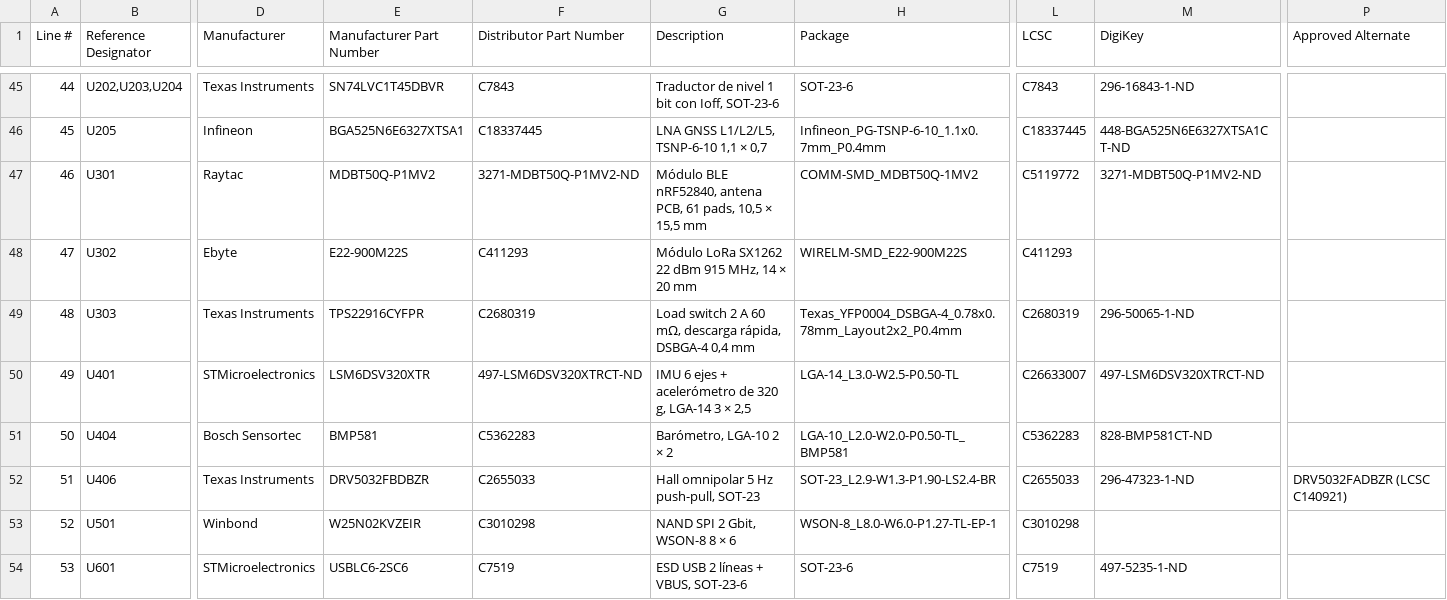
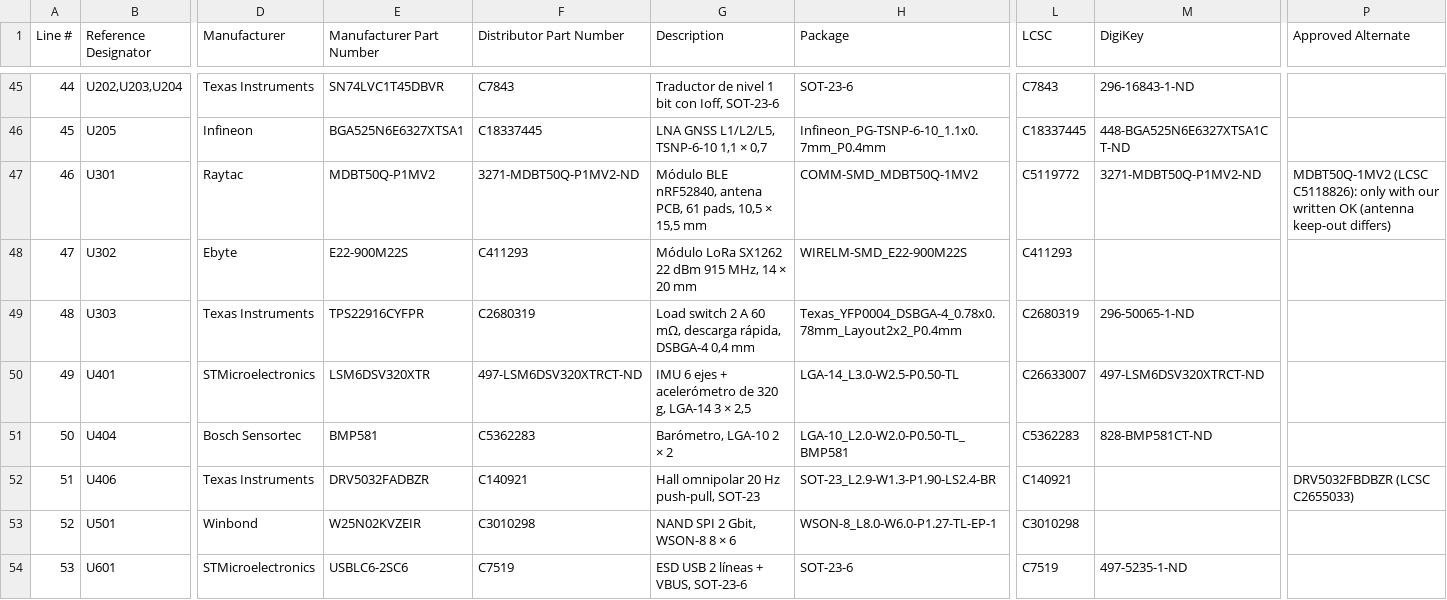
Before and after one commit to mgiachetti/sport-performance, a CSV file: docs/hardware/cotizacion/bom-pod-v0.csv, drawn as a sheet; only a part is shown, gaps mark what is left out; the diff names each change by its address in the sheet, - before the commit and + after, or states it on an @@ line.

```diff
--- a/docs/hardware/cotizacion/bom-pod-v0.csv
+++ b/docs/hardware/cotizacion/bom-pod-v0.csv
-P47 (Approved Alternate): (empty)
+P47 (Approved Alternate): MDBT50Q-1MV2 (LCSC C5118826): only with our written OK (antenna keep-out differs)
-E52 (Manufacturer Part Number): DRV5032FBDBZR
+E52 (Manufacturer Part Number): DRV5032FADBZR
-F52 (Distributor Part Number): C2655033
+F52 (Distributor Part Number): C140921
-G52 (Description): Hall omnipolar 5 Hz push-pull, SOT-23
+G52 (Description): Hall omnipolar 20 Hz push-pull, SOT-23
-L52 (LCSC): C2655033
+L52 (LCSC): C140921
-M52 (DigiKey): 296-47323-1-ND
+M52 (DigiKey): (empty)
-P52 (Approved Alternate): DRV5032FADBZR (LCSC C140921)
+P52 (Approved Alternate): DRV5032FBDBZR (LCSC C2655033)
```
Also changed, not shown: hardware/tools/datos/partes_pod_v0.csv, 16 other files.
